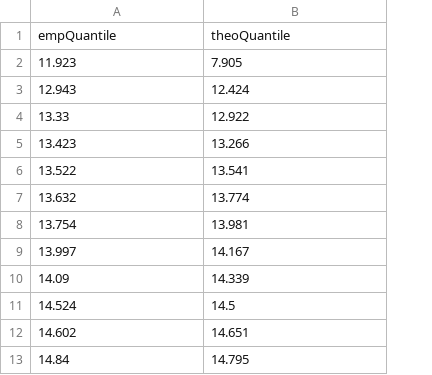
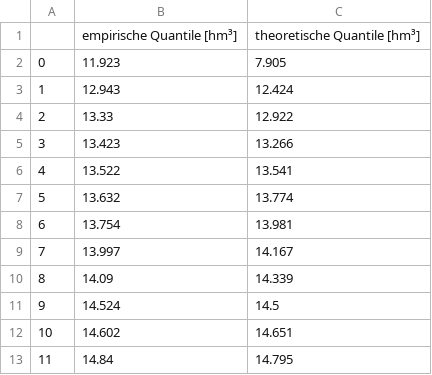
Before and after one commit to lenamueller/StochastischeSpeicherbemessung, a CSV file: data/Klingenthal_quantile.csv, drawn as a sheet; only a part is shown; removed rows and columns are numbered as before the commit, all else as after; the diff names each change by its address in the sheet, - before the commit and + after, or states it on an @@ line.

```diff
--- a/data/Klingenthal_quantile.csv
+++ b/data/Klingenthal_quantile.csv
+column A, rows 2-13: 0 | 1 | 2 | 3 | 4 | 5 | 6 | 7 | 8 | 9 | 10 | 11
-row 1: empQuantile | theoQuantile
+row 1:  | empirische Quantile [hm³] | theoretische Quantile [hm³]
```
Also changed, not shown: data/Klingenthal_quantile_fixed.csv, 2 other files.
